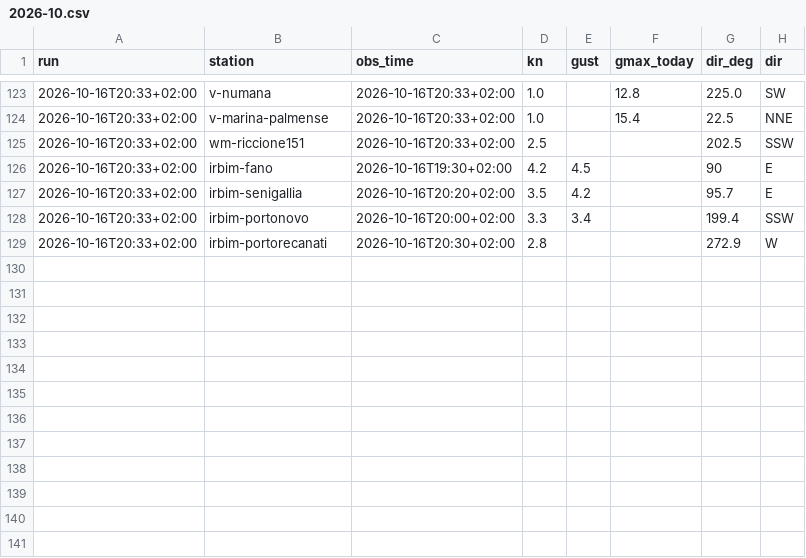
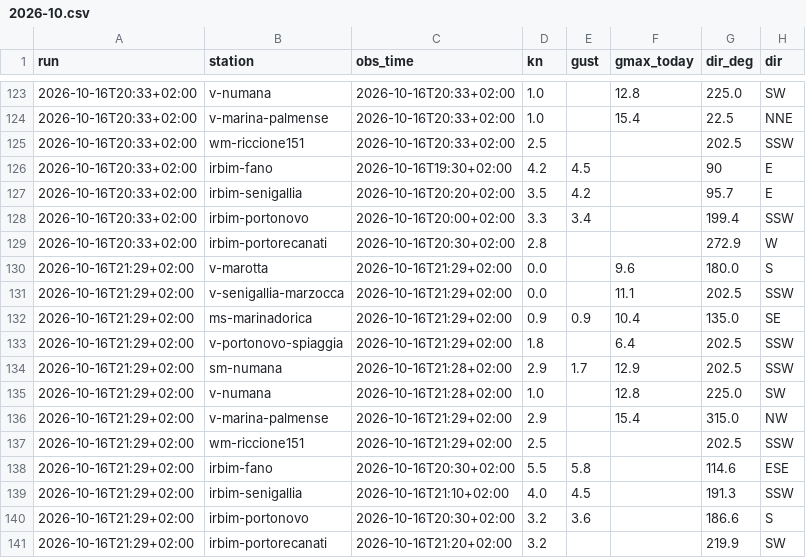
Before and after one commit to giuliobellitti-cell/spot-board-dati, a CSV file: data/obs/2026-10.csv, drawn as a sheet; only a part is shown, gaps mark what is left out.

```diff
--- a/data/obs/2026-10.csv
+++ b/data/obs/2026-10.csv
@@ -129 +129,13 @@ run,station,obs_time,kn,gust,gmax_today,dir_deg,dir
 2026-10-16T20:33+02:00,irbim-portorecanati,2026-10-16T20:30+02:00,2.8,,,272.9,W
+2026-10-16T21:29+02:00,v-marotta,2026-10-16T21:29+02:00,0.0,,9.6,180.0,S
+2026-10-16T21:29+02:00,v-senigallia-marzocca,2026-10-16T21:29+02:00,0.0,,11.1,202.5,SSW
+2026-10-16T21:29+02:00,ms-marinadorica,2026-10-16T21:29+02:00,0.9,0.9,10.4,135.0,SE
+2026-10-16T21:29+02:00,v-portonovo-spiaggia,2026-10-16T21:29+02:00,1.8,,6.4,202.5,SSW
+2026-10-16T21:29+02:00,sm-numana,2026-10-16T21:28+02:00,2.9,1.7,12.9,202.5,SSW
+2026-10-16T21:29+02:00,v-numana,2026-10-16T21:28+02:00,1.0,,12.8,225.0,SW
+2026-10-16T21:29+02:00,v-marina-palmense,2026-10-16T21:29+02:00,2.9,,15.4,315.0,NW
+2026-10-16T21:29+02:00,wm-riccione151,2026-10-16T21:29+02:00,2.5,,,202.5,SSW
+2026-10-16T21:29+02:00,irbim-fano,2026-10-16T20:30+02:00,5.5,5.8,,114.6,ESE
+2026-10-16T21:29+02:00,irbim-senigallia,2026-10-16T21:10+02:00,4.0,4.5,,191.3,SSW
+2026-10-16T21:29+02:00,irbim-portonovo,2026-10-16T20:30+02:00,3.2,3.6,,186.6,S
+2026-10-16T21:29+02:00,irbim-portorecanati,2026-10-16T21:20+02:00,3.2,,,219.9,SW
```
Also changed, not shown: 2 other files.
